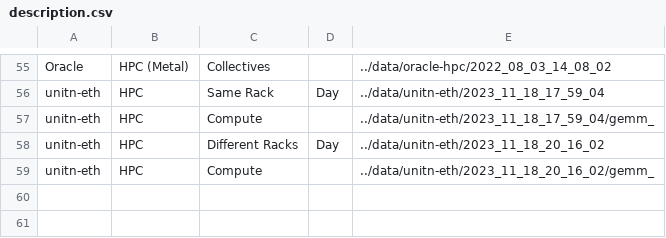
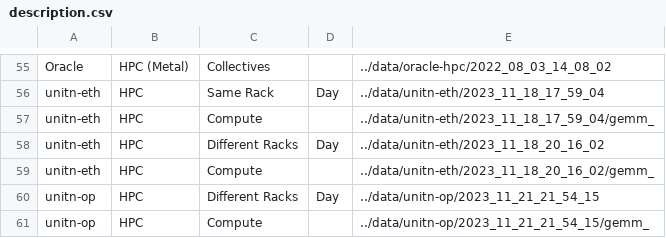
Before and after one commit to AndreFrigo/network-test, a CSV file: description.csv, drawn as a sheet; only a part is shown, gaps mark what is left out; the diff names each change by its address in the sheet, - before the commit and + after, or states it on an @@ line.

Commit message:
unitn-op different racks, 1 cuncurrent connection

```diff
--- a/description.csv
+++ b/description.csv
+row 60: unitn-op | HPC | Different Racks | Day | ../data/unitn-op/2023_11_21_21_54_15
+row 61: unitn-op | HPC | Compute |  | ../data/unitn-op/2023_11_21_21_54_15/gemm_
```
Also changed, not shown: 1 other file.
